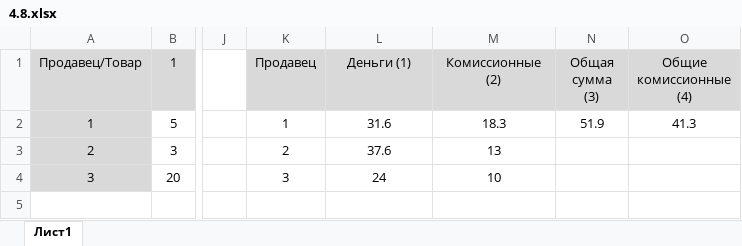
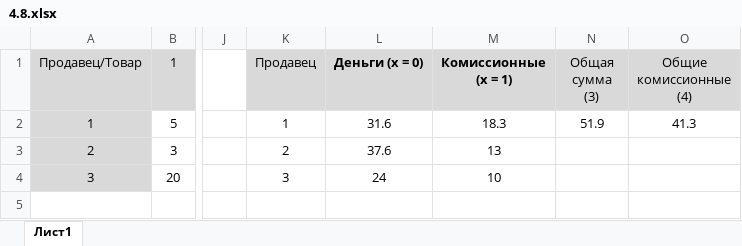
Before and after one commit to voron5096/prog, an Excel workbook: 4.8/4.8.xlsx, sheet Лист1, drawn as a sheet; only a part is shown, gaps mark what is left out; values as stored, in another font and other column widths than the file's, no borders; the diff names each change by its address in the sheet, - before the commit and + after, or states it on an @@ line.

Commit message:
Add files via upload

```diff
--- a/4.8/4.8.xlsx (sheet Лист1)
+++ b/4.8/4.8.xlsx (sheet Лист1)
-L1: Деньги (1)
+L1: Деньги (x = 0)
-L1:M1 bold: off
+L1:M1 bold: on
-M1: Комиссионные (2)
+M1: Комиссионные (x = 1)
```
